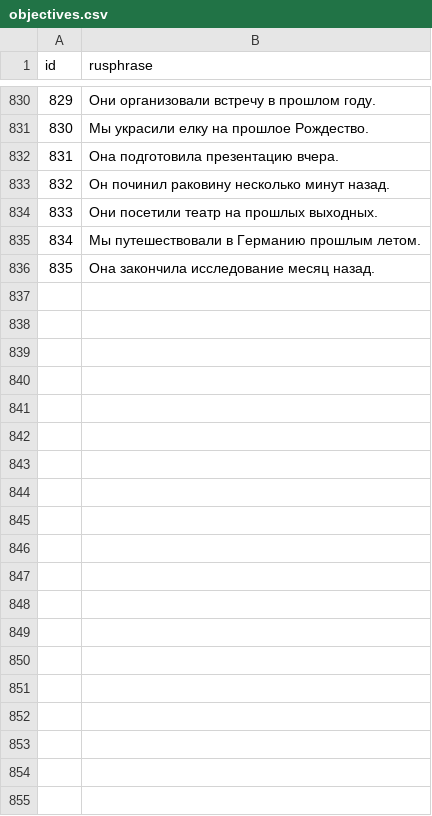
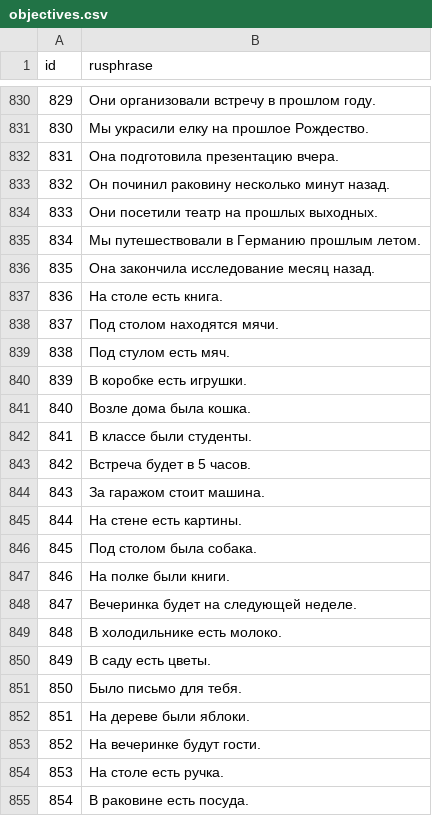
Before and after one commit to stasnocap/polyglot, a CSV file: src/EngQuest.Web/Extensions/objectives.csv, drawn as a sheet; only a part is shown, gaps mark what is left out; the diff covers the shown part only; the diff names each change by its address in the sheet, - before the commit and + after, or states it on an @@ line.

Commit message:
add seed for quest 9

```diff
--- a/src/EngQuest.Web/Extensions/objectives.csv
+++ b/src/EngQuest.Web/Extensions/objectives.csv
+row 837: 836 | На столе есть книга.
+row 838: 837 | Под столом находятся мячи.
+row 839: 838 | Под стулом есть мяч.
+row 840: 839 | В коробке есть игрушки.
+row 841: 840 | Возле дома была кошка.
+row 842: 841 | В классе были студенты.
+row 843: 842 | Встреча будет в 5 часов.
+row 844: 843 | За гаражом стоит машина.
+row 845: 844 | На стене есть картины.
+row 846: 845 | Под столом была собака.
+row 847: 846 | На полке были книги.
+row 848: 847 | Вечеринка будет на следующей неделе.
+row 849: 848 | В холодильнике есть молоко.
+row 850: 849 | В саду есть цветы.
+row 851: 850 | Было письмо для тебя.
+row 852: 851 | На дереве были яблоки.
+row 853: 852 | На вечеринке будут гости.
+row 854: 853 | На столе есть ручка.
+row 855: 854 | В раковине есть посуда.
```
Also changed, not shown: 81 added rows elsewhere in this file, src/EngQuest.Web/Extensions/objective_quest_ids.csv, 1 other file.
